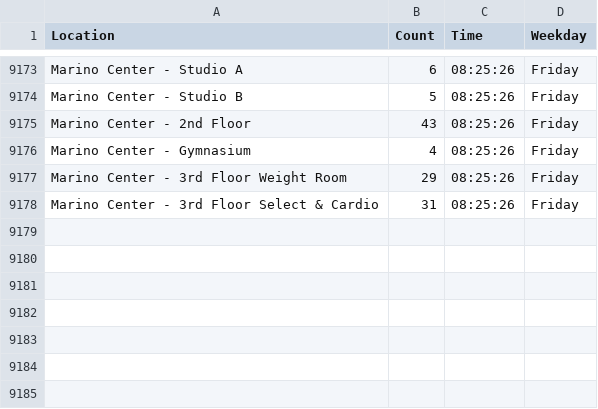
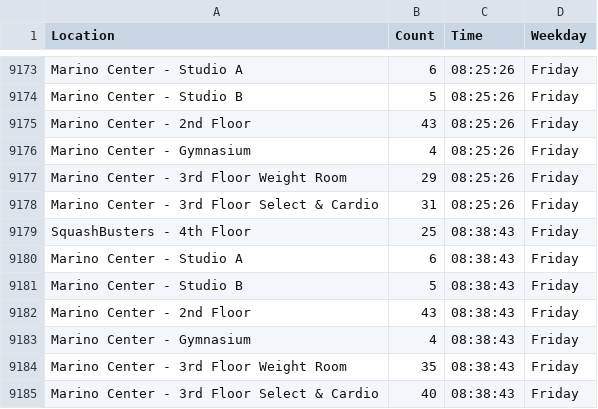
Before and after one commit to matthewliii/Marino-WebScrape, a CSV file: counts.csv, drawn as a sheet; only a part is shown, gaps mark what is left out; the diff names each change by its address in the sheet, - before the commit and + after, or states it on an @@ line.

```diff
--- a/counts.csv
+++ b/counts.csv
+row 9179: SquashBusters - 4th Floor | 25 | 08:38:43 | Friday
+row 9180: Marino Center - Studio A | 6 | 08:38:43 | Friday
+row 9181: Marino Center - Studio B | 5 | 08:38:43 | Friday
+row 9182: Marino Center - 2nd Floor | 43 | 08:38:43 | Friday
+row 9183: Marino Center - Gymnasium | 4 | 08:38:43 | Friday
+row 9184: Marino Center - 3rd Floor Weight Room | 35 | 08:38:43 | Friday
+row 9185: Marino Center - 3rd Floor Select & Cardio | 40 | 08:38:43 | Friday
```
